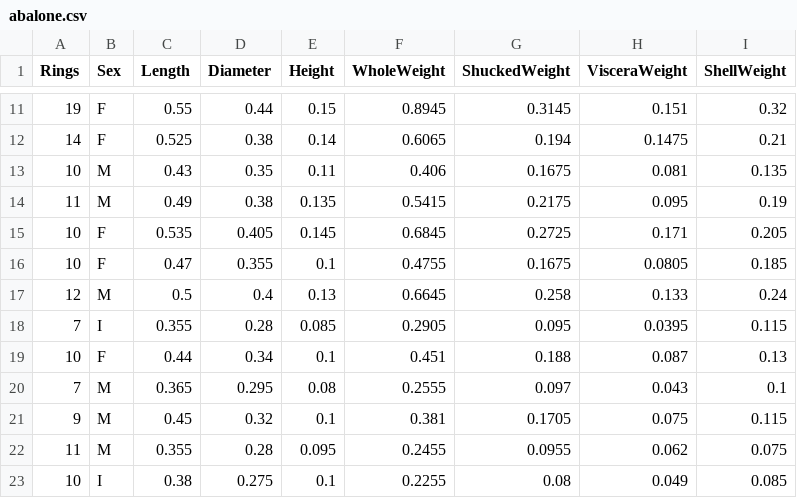
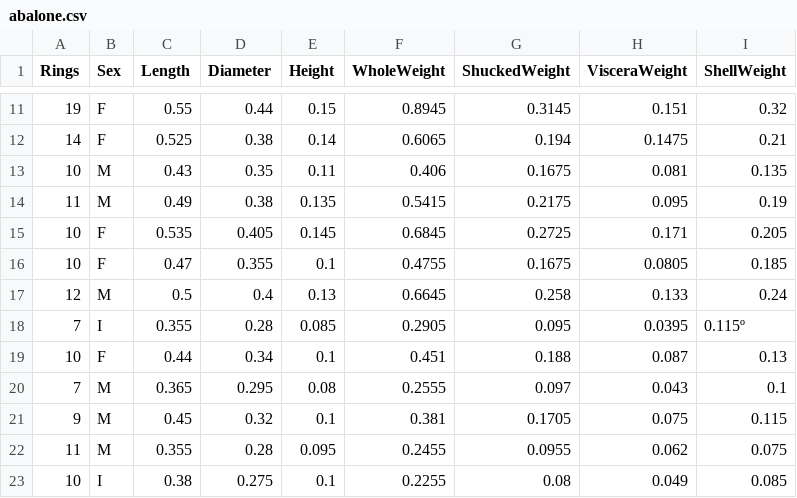
Before and after one commit to Fasmanuel2002/Machine_Learning, a CSV file: Pytorch/FNN/FirstTry_Torch/abalone.csv, drawn as a sheet; only a part is shown, gaps mark what is left out.

Commit message:
Finished the first Pytorch Excersice

```diff
--- a/Pytorch/FNN/FirstTry_Torch/abalone.csv
+++ b/Pytorch/FNN/FirstTry_Torch/abalone.csv
@@ -17,3 +17,3 @@
 12,"M",0.5,0.4,0.13,0.6645,0.258,0.133,0.24
-7,"I",0.355,0.28,0.085,0.2905,0.095,0.0395,0.115
+7,"I",0.355,0.28,0.085,0.2905,0.095,0.0395,0.115º
 10,"F",0.44,0.34,0.1,0.451,0.188,0.087,0.13
```
Also changed, not shown: 1 other file.
